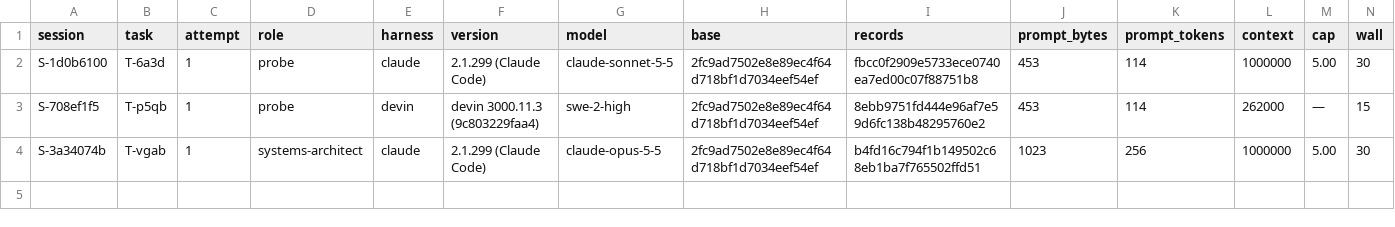
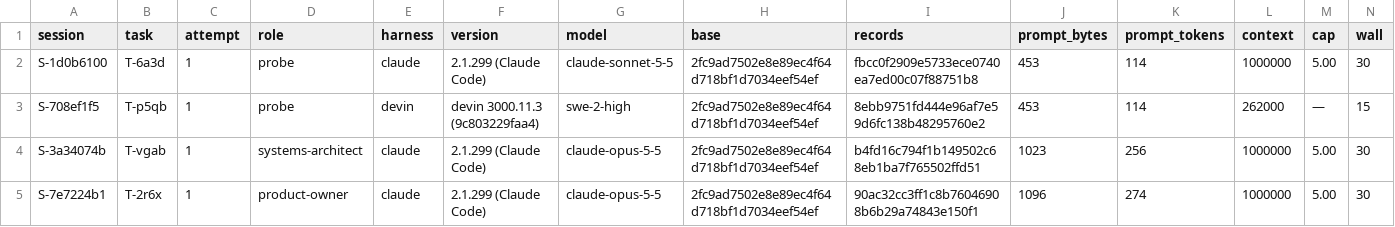
Before and after one commit to pharzam/layup-uat-m2d, a TSV file: sessions.tsv, drawn as a sheet; only a part is shown; rows hold the shown columns only; the diff names each change by its address in the sheet, - before the commit and + after, or states it on an @@ line.

```diff
--- a/sessions.tsv
+++ b/sessions.tsv
+row 5: S-7e7224b1 | T-2r6x | 1 | product-owner | claude | 2.1.299 (Claude Code) | claude-opus-5-5 | 2fc9ad7502e8e89ec4f64d718bf1d7034eef54ef | 90ac32cc3ff1c8b76046908b6b29a74843e150f1 | 1096 | 274 | 1000000 | 5.00 | 30
```
